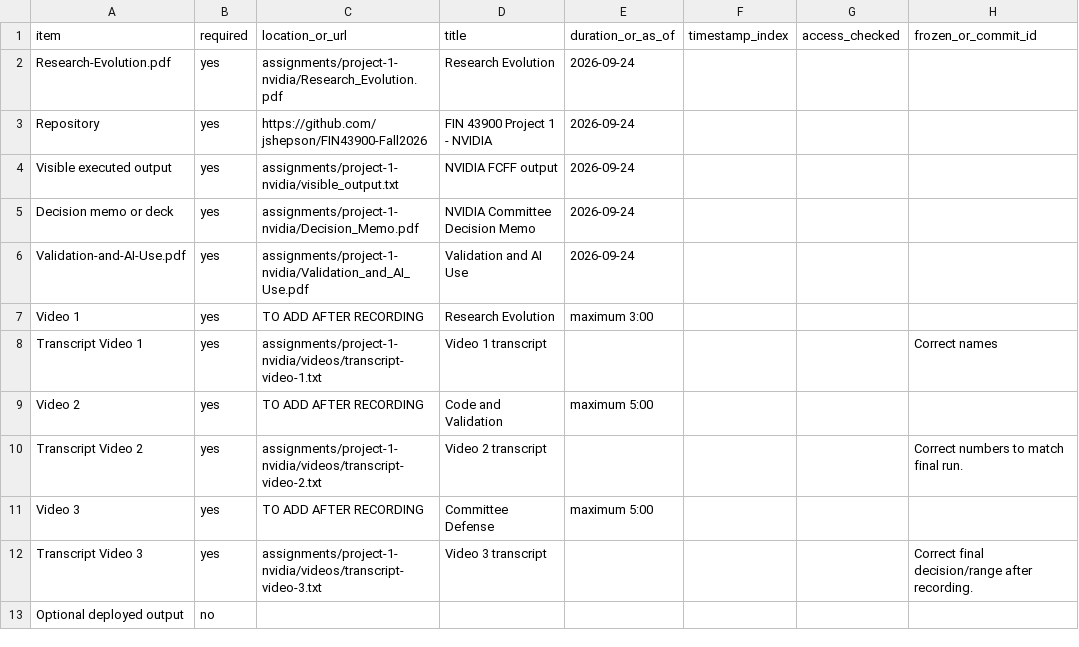
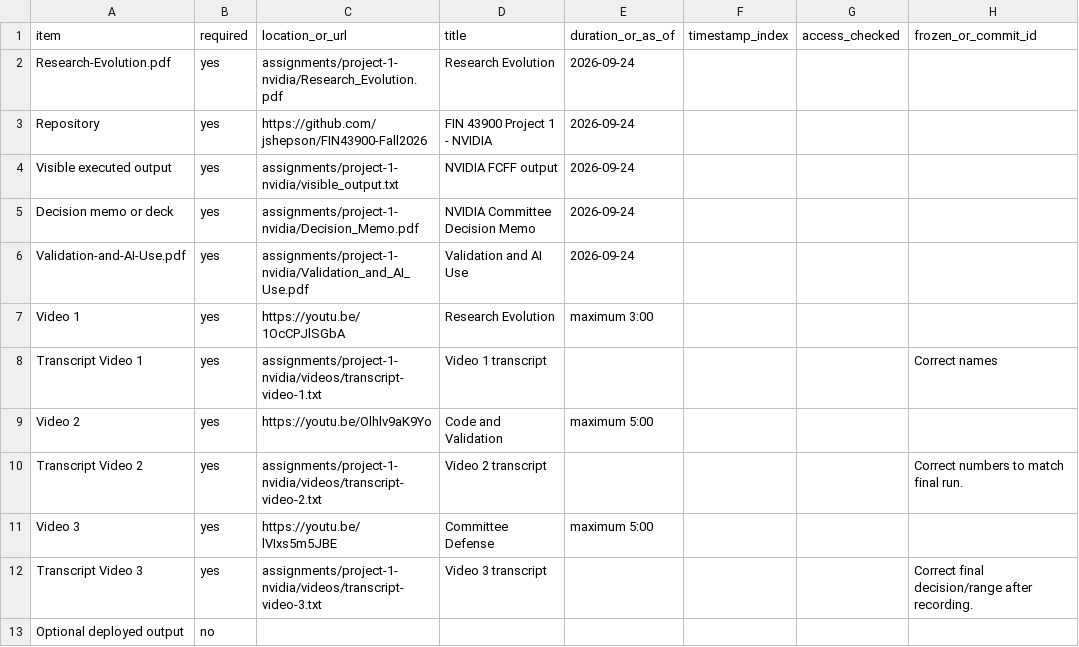
Before and after one commit to jshepson/FIN43900-Fall2026, a CSV file: assignments/project-1-nvidia/project-submission-manifest.csv, drawn as a sheet; only a part is shown; the diff names each change by its address in the sheet, - before the commit and + after, or states it on an @@ line.

Commit message:
Add Project 1 video links

```diff
--- a/assignments/project-1-nvidia/project-submission-manifest.csv
+++ b/assignments/project-1-nvidia/project-submission-manifest.csv
-C7 (location_or_url): TO ADD AFTER RECORDING
+C7 (location_or_url): https://youtu.be/1OcCPJlSGbA
-C9 (location_or_url): TO ADD AFTER RECORDING
+C9 (location_or_url): https://youtu.be/Olhlv9aK9Yo
-C11 (location_or_url): TO ADD AFTER RECORDING
+C11 (location_or_url): https://youtu.be/lVIxs5m5JBE
```
